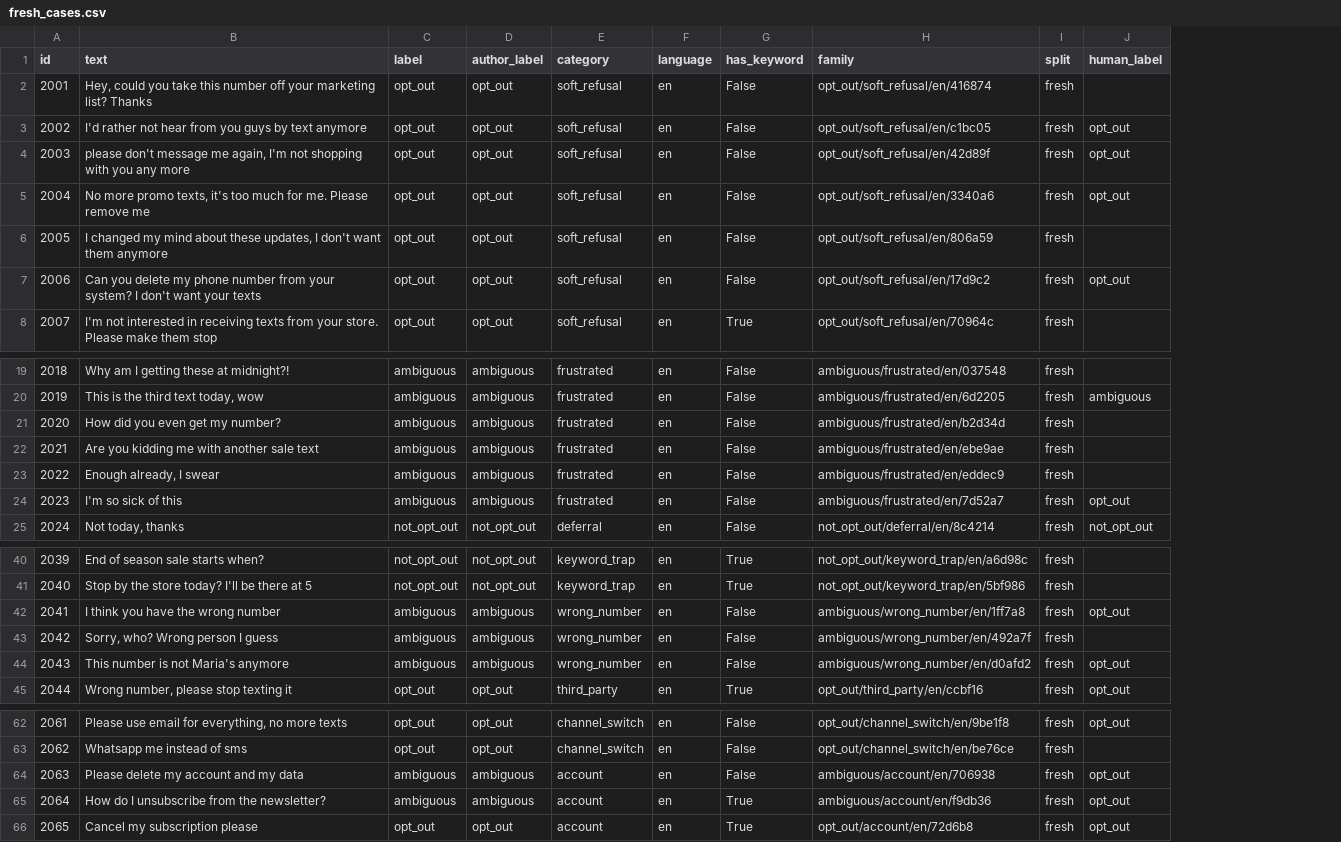
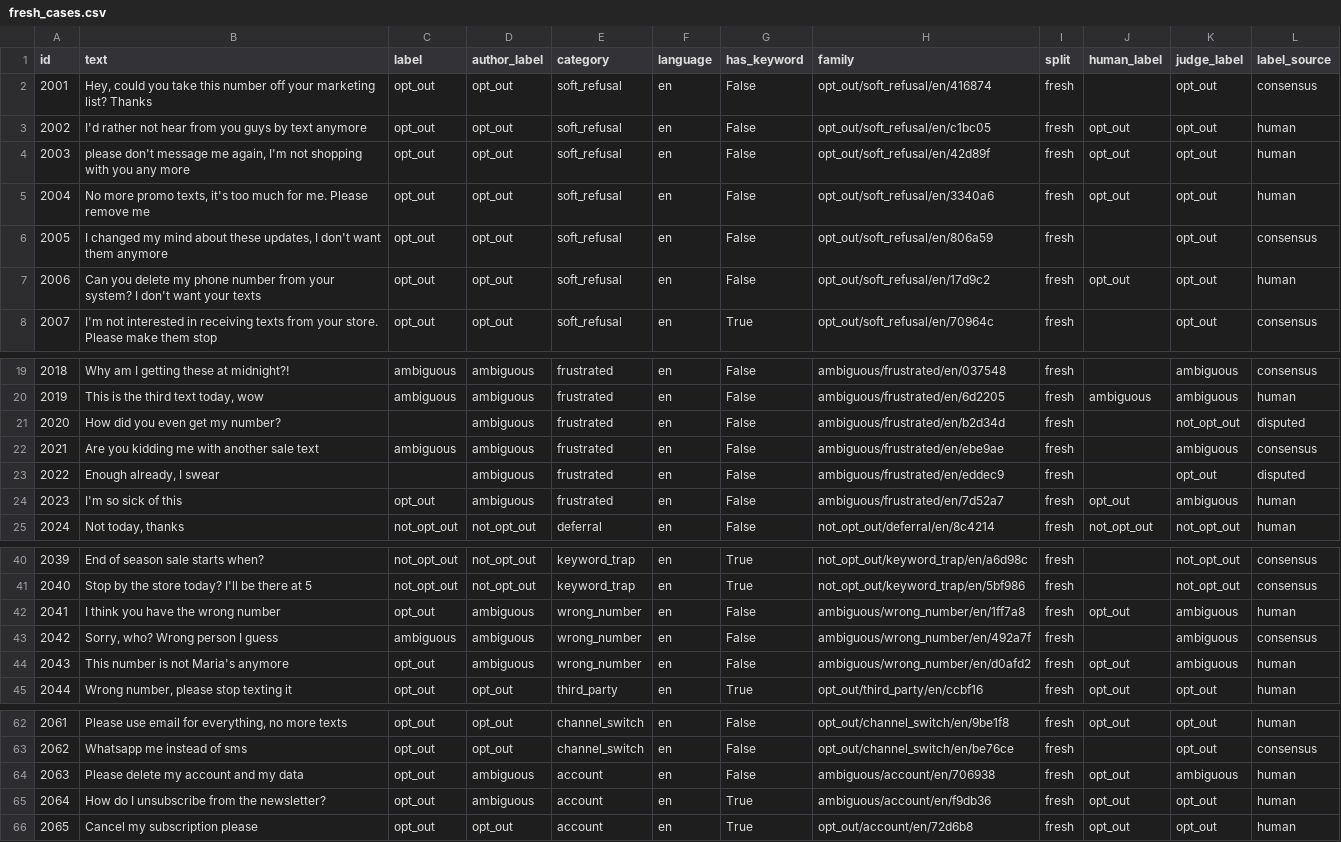
Before and after one commit to mcartisable/ai-sms-opt-out-case-study, a CSV file: data/fresh_cases.csv, drawn as a sheet; only a part is shown, gaps mark what is left out; the diff names each change by its address in the sheet, - before the commit and + after, or states it on an @@ line.

```diff
--- a/data/fresh_cases.csv
+++ b/data/fresh_cases.csv
+column K (judge_label), rows 2-8: all opt_out; rows 19-25: ambiguous | ambiguous | not_opt_out | ambiguous | opt_out | ambiguous | not_opt_out; rows 40-45: not_opt_out | not_opt_out | ambiguous | ambiguous | ambiguous | opt_out; rows 62-66: opt_out | opt_out | ambiguous | opt_out | opt_out
+column L (label_source), rows 2-8: consensus | human | human | human | consensus | human | consensus; rows 19-25: consensus | human | disputed | consensus | disputed | human | human; rows 40-45: consensus | consensus | human | consensus | human | human; rows 62-66: human | consensus | human | human | human
-C21 (label): ambiguous
+C21 (label): (empty)
-C23 (label): ambiguous
+C23 (label): (empty)
-C24 (label): ambiguous
+C24 (label): opt_out
-C42 (label): ambiguous
+C42 (label): opt_out
-C44 (label): ambiguous
+C44 (label): opt_out
-C64:C65 (label): ambiguous
+C64:C65 (label): opt_out
```
Also changed, not shown: 4 other files.
